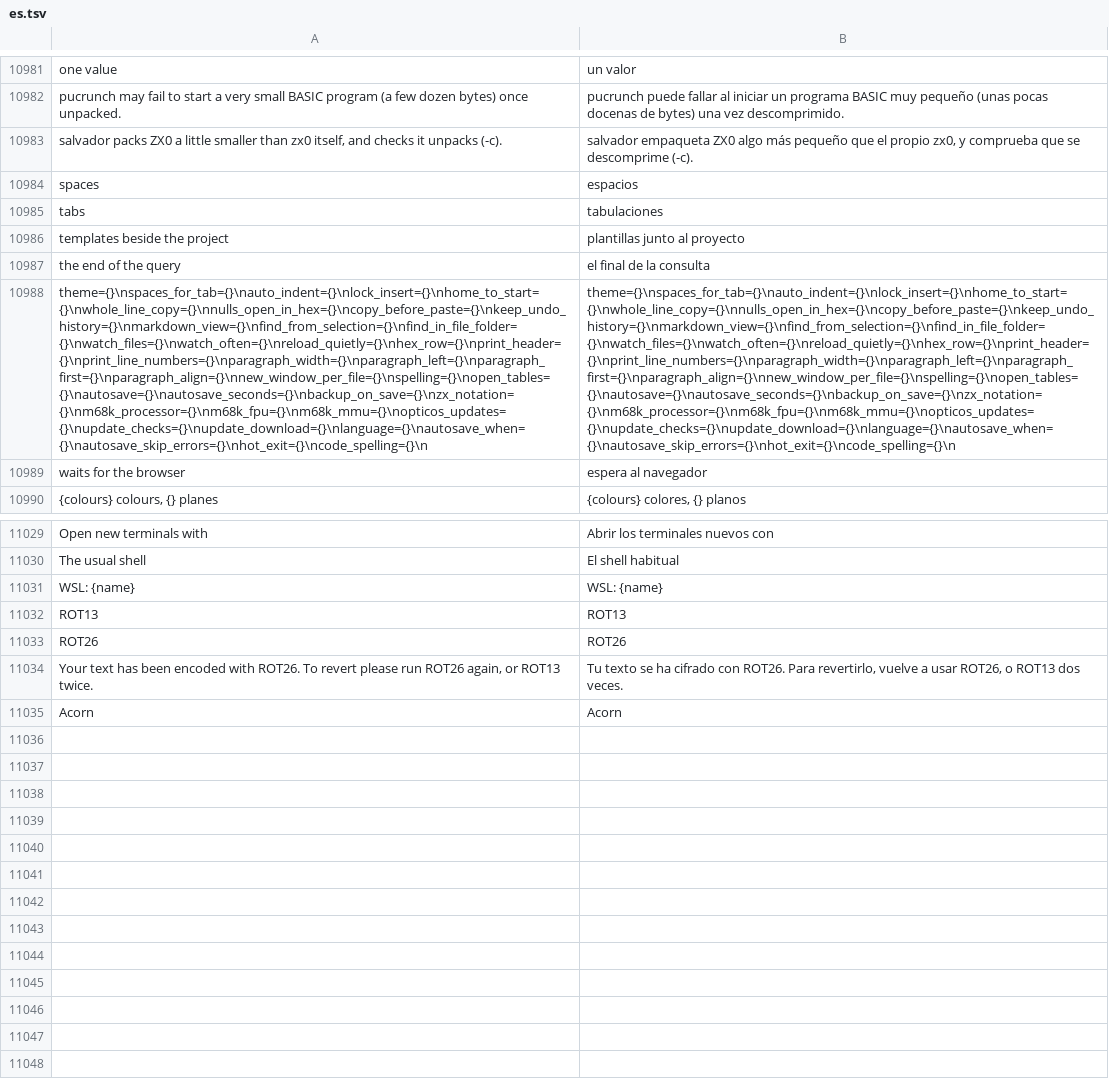
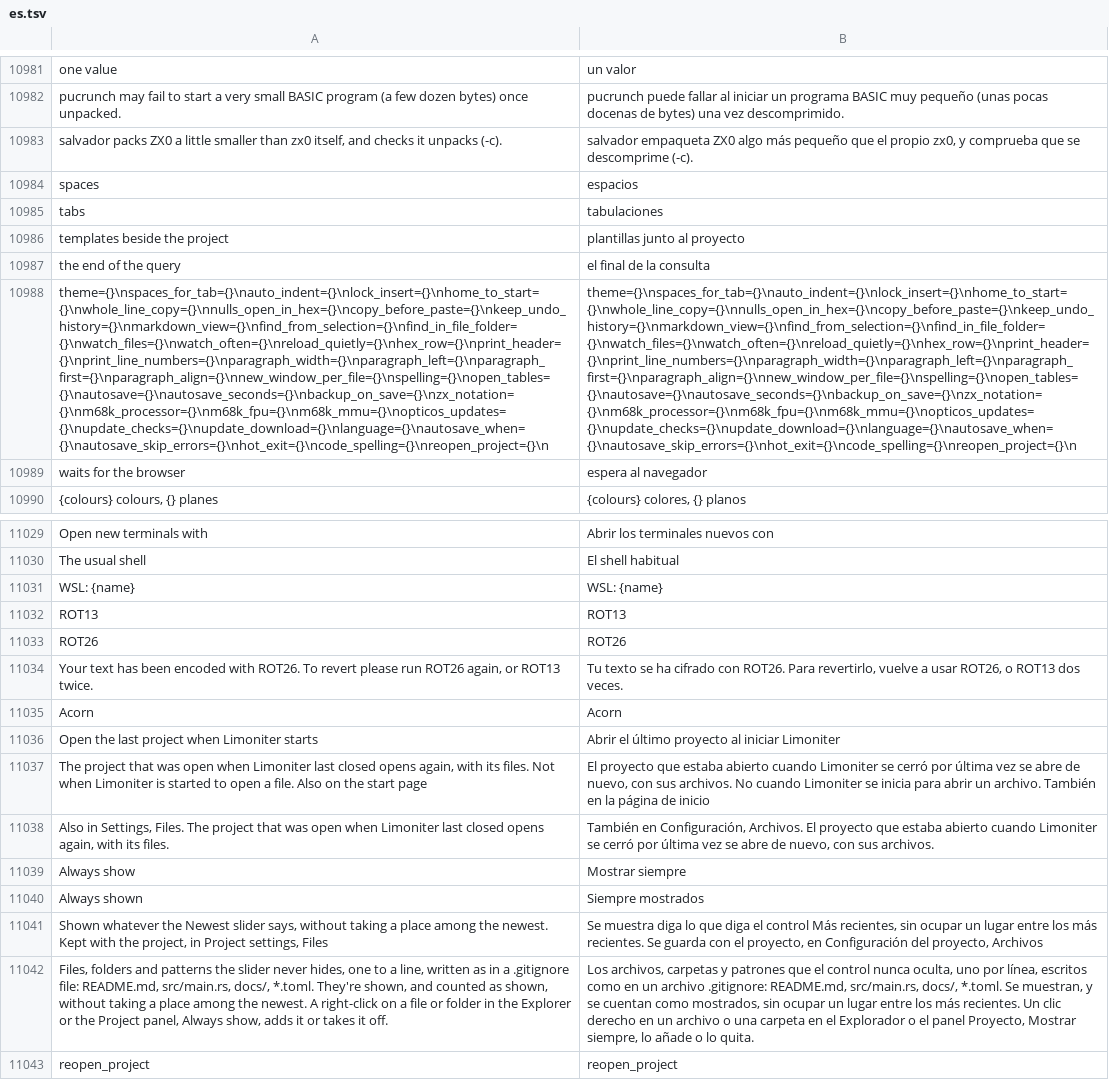
Before and after one commit to jolyonralph/limoniter, a TSV file: data/lang/es.tsv, drawn as a sheet; only a part is shown, gaps mark what is left out; the diff names each change by its address in the sheet, - before the commit and + after, or states it on an @@ line.

```diff
--- a/data/lang/es.tsv
+++ b/data/lang/es.tsv
-A10988: theme={}\nspaces_for_tab={}\nauto_indent={}\nlock_insert={}\nhome_to_start={}\nwhole_line_copy={}\nnulls_open_in_hex={}\ncopy_before_paste={}\nkeep_undo_history={}\nmarkdown_view={}\nfind_from_selection={}\nfind_in_file_folder={}\nwatch_files={}\nwatch_often={}\nreload_quietly={}\nhex_row={}\nprint_header={}\nprint_line_numbers={}\nparagraph_width={}\nparagraph_left={}\nparagraph_first={}\nparagraph_align={}\nnew_window_per_file={}\nspelling={}\nopen_tables={}\nautosave={}\nautosave_seconds={}\nbackup_on_save={}\nzx_notation={}\nm68k_processor={}\nm68k_fpu={}\nm68k_mmu={}\nopticos_updates={}\nupdate_checks={}\nupdate_download={}\nlanguage={}\nautosave_when={}\nautosave_skip_errors={}\nhot_exit={}\ncode_spelling={}\n
+A10988: theme={}\nspaces_for_tab={}\nauto_indent={}\nlock_insert={}\nhome_to_start={}\nwhole_line_copy={}\nnulls_open_in_hex={}\ncopy_before_paste={}\nkeep_undo_history={}\nmarkdown_view={}\nfind_from_selection={}\nfind_in_file_folder={}\nwatch_files={}\nwatch_often={}\nreload_quietly={}\nhex_row={}\nprint_header={}\nprint_line_numbers={}\nparagraph_width={}\nparagraph_left={}\nparagraph_first={}\nparagraph_align={}\nnew_window_per_file={}\nspelling={}\nopen_tables={}\nautosave={}\nautosave_seconds={}\nbackup_on_save={}\nzx_notation={}\nm68k_processor={}\nm68k_fpu={}\nm68k_mmu={}\nopticos_updates={}\nupdate_checks={}\nupdate_download={}\nlanguage={}\nautosave_when={}\nautosave_skip_errors={}\nhot_exit={}\ncode_spelling={}\nreopen_project={}\n
-B10988: theme={}\nspaces_for_tab={}\nauto_indent={}\nlock_insert={}\nhome_to_start={}\nwhole_line_copy={}\nnulls_open_in_hex={}\ncopy_before_paste={}\nkeep_undo_history={}\nmarkdown_view={}\nfind_from_selection={}\nfind_in_file_folder={}\nwatch_files={}\nwatch_often={}\nreload_quietly={}\nhex_row={}\nprint_header={}\nprint_line_numbers={}\nparagraph_width={}\nparagraph_left={}\nparagraph_first={}\nparagraph_align={}\nnew_window_per_file={}\nspelling={}\nopen_tables={}\nautosave={}\nautosave_seconds={}\nbackup_on_save={}\nzx_notation={}\nm68k_processor={}\nm68k_fpu={}\nm68k_mmu={}\nopticos_updates={}\nupdate_checks={}\nupdate_download={}\nlanguage={}\nautosave_when={}\nautosave_skip_errors={}\nhot_exit={}\ncode_spelling={}\n
+B10988: theme={}\nspaces_for_tab={}\nauto_indent={}\nlock_insert={}\nhome_to_start={}\nwhole_line_copy={}\nnulls_open_in_hex={}\ncopy_before_paste={}\nkeep_undo_history={}\nmarkdown_view={}\nfind_from_selection={}\nfind_in_file_folder={}\nwatch_files={}\nwatch_often={}\nreload_quietly={}\nhex_row={}\nprint_header={}\nprint_line_numbers={}\nparagraph_width={}\nparagraph_left={}\nparagraph_first={}\nparagraph_align={}\nnew_window_per_file={}\nspelling={}\nopen_tables={}\nautosave={}\nautosave_seconds={}\nbackup_on_save={}\nzx_notation={}\nm68k_processor={}\nm68k_fpu={}\nm68k_mmu={}\nopticos_updates={}\nupdate_checks={}\nupdate_download={}\nlanguage={}\nautosave_when={}\nautosave_skip_errors={}\nhot_exit={}\ncode_spelling={}\nreopen_project={}\n
+row 11036: Open the last project when Limoniter starts | Abrir el último proyecto al iniciar Limoniter
+row 11037: The project that was open when Limoniter last closed opens again, with its files. Not when Limoniter is started to open a file. Also on the start page | El proyecto que estaba abierto cuando Limoniter se cerró por última vez se abre de nuevo, con sus archivos. No cuando Limoniter se inicia para abrir un archivo. También en la página de inicio
+row 11038: Also in Settings, Files. The project that was open when Limoniter last closed opens again, with its files. | También en Configuración, Archivos. El proyecto que estaba abierto cuando Limoniter se cerró por última vez se abre de nuevo, con sus archivos.
+row 11039: Always show | Mostrar siempre
+row 11040: Always shown | Siempre mostrados
+row 11041: Shown whatever the Newest slider says, without taking a place among the newest. Kept with the project, in Project settings, Files | Se muestra diga lo que diga el control Más recientes, sin ocupar un lugar entre los más recientes. Se guarda con el proyecto, en Configuración del proyecto, Archivos
+row 11042: Files, folders and patterns the slider never hides, one to a line, written as in a .gitignore file: README.md, src/main.rs, docs/, *.toml. They're shown, and counted as shown, without taking a place among the newest. A right-click on a file or folder in the Explorer or the Project panel, Always show, adds it or takes it off. | Los archivos, carpetas y patrones que el control nunca oculta, uno por línea, escritos como en un archivo .gitignore: README.md, src/main.rs, docs/, *.toml. Se muestran, y se cuentan como mostrados, sin ocupar un lugar entre los más recientes. Un clic derecho en un archivo o una carpeta en el Explorador o el panel Proyecto, Mostrar siempre, lo añade o lo quita.
+row 11043: reopen_project | reopen_project
```
Also changed, not shown: data/lang/de.tsv, data/lang/fr.tsv, 11 other files.
